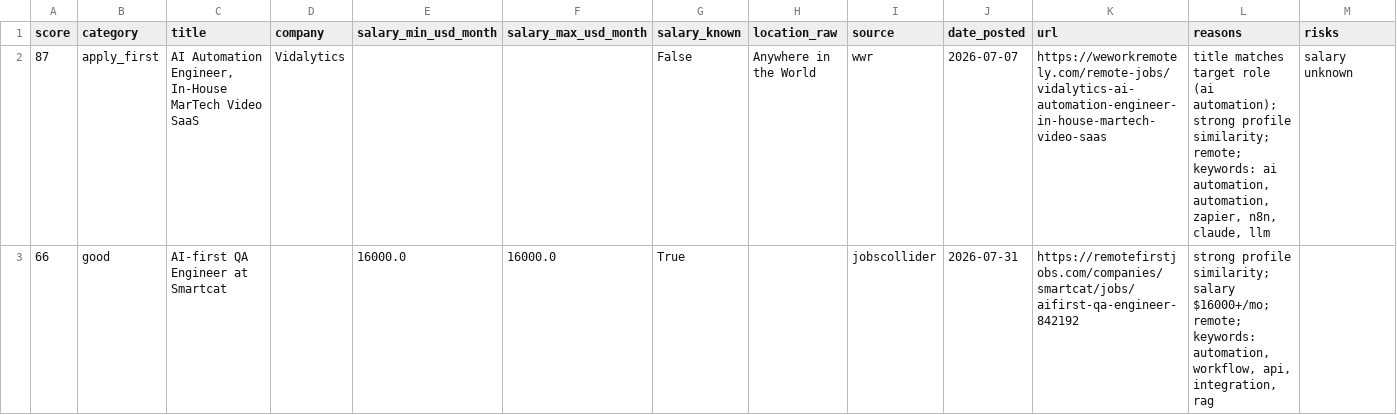
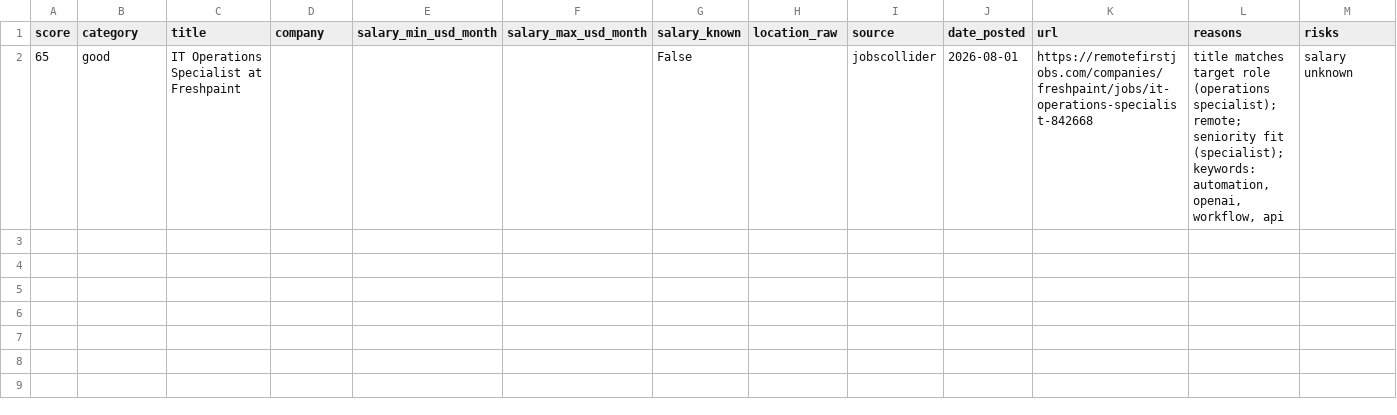
Before and after one commit to stardogsky/JOB_RADAR, a CSV file: data/digest_latest.csv, drawn as a sheet; only a part is shown; removed rows and columns are numbered as before the commit, all else as after; rows hold the shown columns only; the diff names each change by its address in the sheet, - before the commit and + after, or states it on an @@ line.

```diff
--- a/data/digest_latest.csv
+++ b/data/digest_latest.csv
-row 2: 87 | apply_first | AI Automation Engineer, In-House MarTech Video SaaS | Vidalytics |  |  | False | Anywhere in the World | wwr | 2026-07-07 | https://weworkremotely.com/remote-jobs/vidalytics-ai-automation-engineer-in-house-martech-video-saas | title matches target role (ai automation); strong profile similarity; remote; keywords: ai automation, automation, zapier, n8n, claude, llm | salary unknown
-row 3: 66 | good | AI-first QA Engineer at Smartcat |  | 16000.0 | 16000.0 | True |  | jobscollider | 2026-07-31 | https://remotefirstjobs.com/companies/smartcat/jobs/aifirst-qa-engineer-842192 | strong profile similarity; salary $16000+/mo; remote; keywords: automation, workflow, api, integration, rag
+row 2: 65 | good | IT Operations Specialist at Freshpaint |  |  |  | False |  | jobscollider | 2026-08-01 | https://remotefirstjobs.com/companies/freshpaint/jobs/it-operations-specialist-842668 | title matches target role (operations specialist); remote; seniority fit (specialist); keywords: automation, openai, workflow, api | salary unknown
```
Also changed, not shown: 1 other file.
